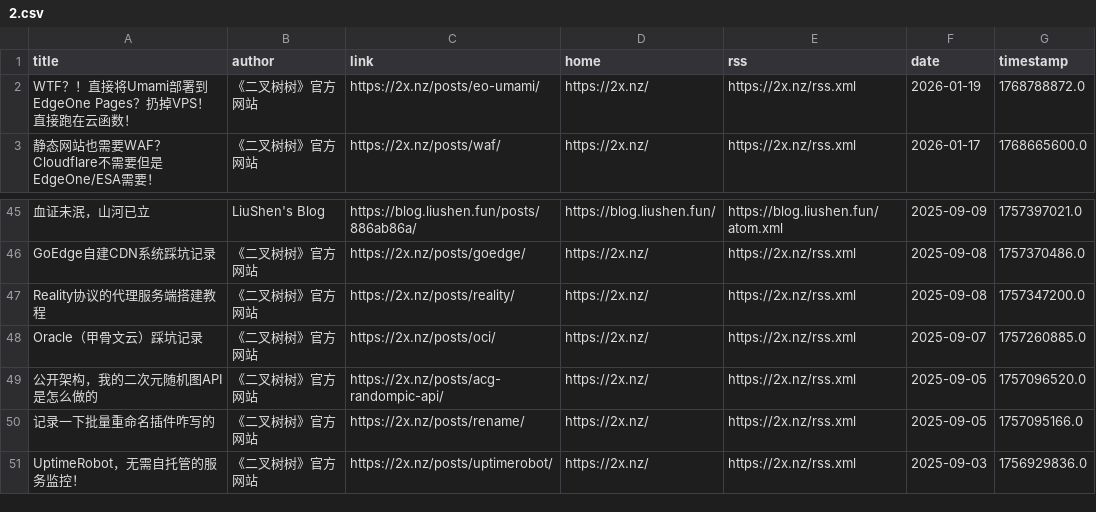
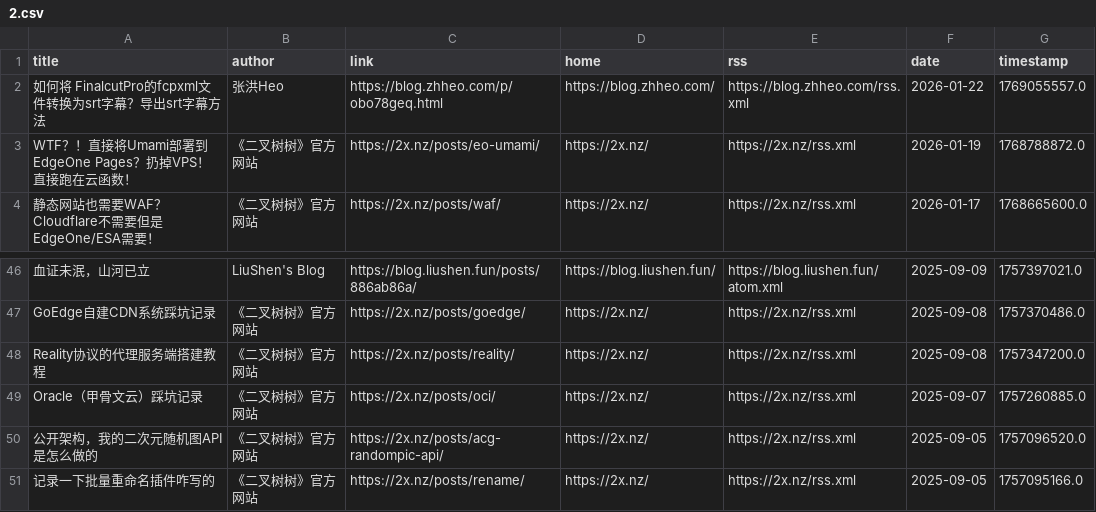
Before and after one commit to Kemeow0815/rssblog-source, a CSV file: user/default/all/2.csv, drawn as a sheet; only a part is shown, gaps mark what is left out; removed rows and columns are numbered as before the commit, all else as after; the diff names each change by its address in the sheet, - before the commit and + after, or states it on an @@ line.

```diff
--- a/user/default/all/2.csv
+++ b/user/default/all/2.csv
+row 2: 如何将 FinalcutPro的fcpxml文件转换为srt字幕？导出srt字幕方法 | 张洪Heo | https://blog.zhheo.com/p/obo78geq.html | https://blog.zhheo.com/ | https://blog.zhheo.com/rss.xml | 2026-01-22 | 1769055557.0
-row 51: UptimeRobot，无需自托管的服务监控！ | 《二叉树树》官方网站 | https://2x.nz/posts/uptimerobot/ | https://2x.nz/ | https://2x.nz/rss.xml | 2025-09-03 | 1756929836.0
```
Also changed, not shown: source/ff7f4d18e1e556b9b6bf1b5adf9ab58f/1.csv, source/ff7f4d18e1e556b9b6bf1b5adf9ab58f/2.csv, 5 other files.
